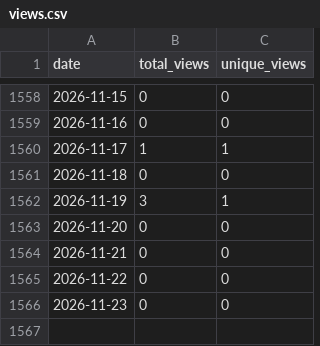
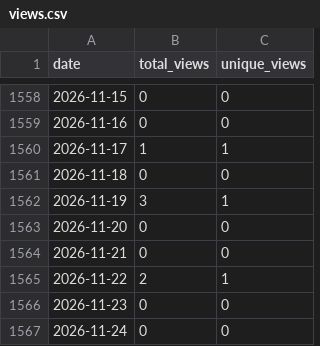
Before and after one commit to wumphlett/COMP-2710, a CSV file: .traffic/views.csv, drawn as a sheet; only a part is shown, gaps mark what is left out.

```diff
--- a/.traffic/views.csv
+++ b/.traffic/views.csv
@@ -1564,3 +1564,4 @@ date,total_views,unique_views
 2026-11-21,0,0
-2026-11-22,0,0
+2026-11-22,2,1
 2026-11-23,0,0
+2026-11-24,0,0
```
Also changed, not shown: .traffic/clones.csv, 3 other files.
